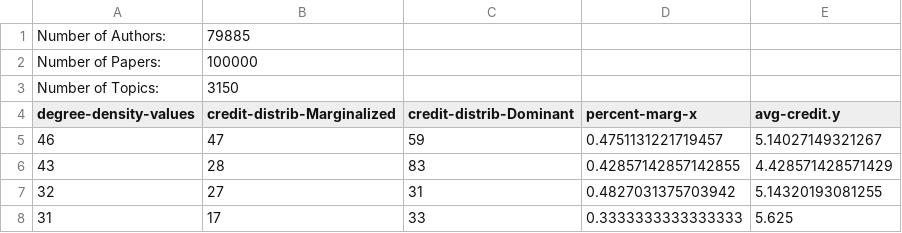
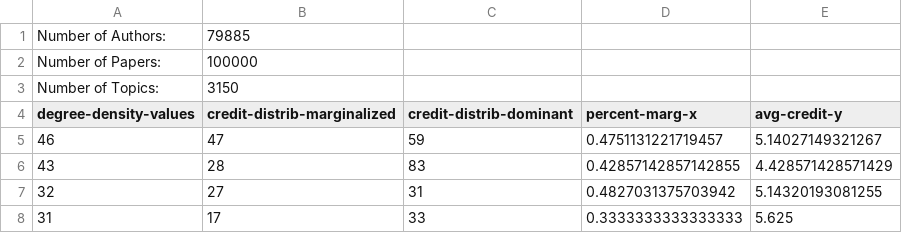
Before and after one commit to kekoawong/scienceDynamicsModel, a CSV file: csv-outputs/model-1.csv, drawn as a sheet; only a part is shown.

Commit message:
Fixed minor typos

```diff
--- a/csv-outputs/model-1.csv
+++ b/csv-outputs/model-1.csv
@@ -3,3 +3,3 @@ Number of Papers:,100000
 Number of Topics:,3150
-degree-density-values,credit-distrib-Marginalized,credit-distrib-Dominant,percent-marg-x,avg-credit.y
+degree-density-values,credit-distrib-marginalized,credit-distrib-dominant,percent-marg-x,avg-credit-y
 46,47,59,0.4751131221719457,5.14027149321267
```
Also changed, not shown: csv-outputs/model-2.csv, 3 other files.
